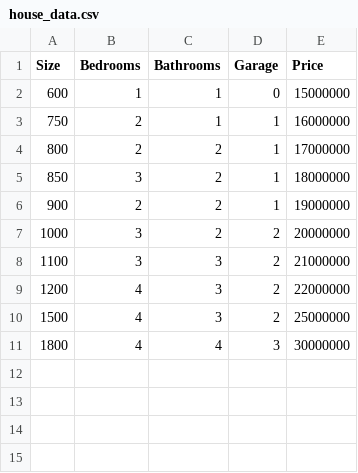
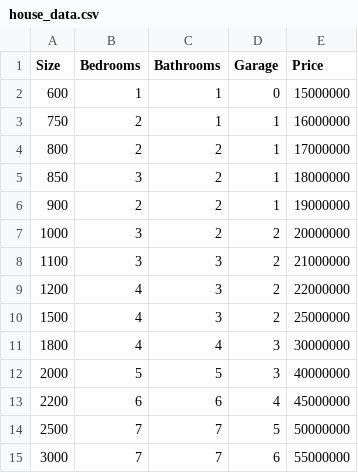
Before and after one commit to hb1234124-max/House-price-prediction, a CSV file: house_data.csv, drawn as a sheet; the diff names each change by its address in the sheet, - before the commit and + after, or states it on an @@ line.

Commit message:
Update house_data.csv

```diff
--- a/house_data.csv
+++ b/house_data.csv
+row 12: 2000 | 5 | 5 | 3 | 40000000
+row 13: 2200 | 6 | 6 | 4 | 45000000
+row 14: 2500 | 7 | 7 | 5 | 50000000
+row 15: 3000 | 7 | 7 | 6 | 55000000
```
